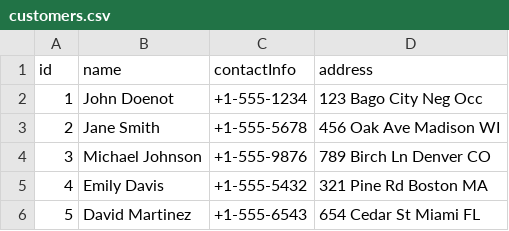
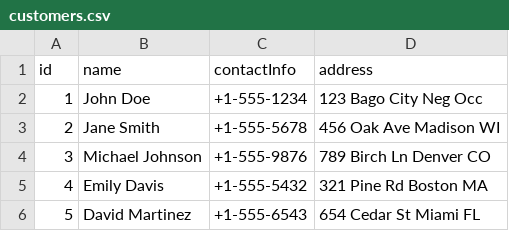
Before and after one commit to ChocoCodes/deliver-it-logistics, a CSV file: CSVFiles/customers.csv, drawn as a sheet.

```diff
--- a/CSVFiles/customers.csv
+++ b/CSVFiles/customers.csv
@@ -1,3 +1,3 @@
 id,name,contactInfo,address
-1,John Doenot,+1-555-1234,123 Bago City Neg Occ
+1,John Doe,+1-555-1234,123 Bago City Neg Occ
 2,Jane Smith,+1-555-5678,456 Oak Ave Madison WI
```
Also changed, not shown: 6 other files.
